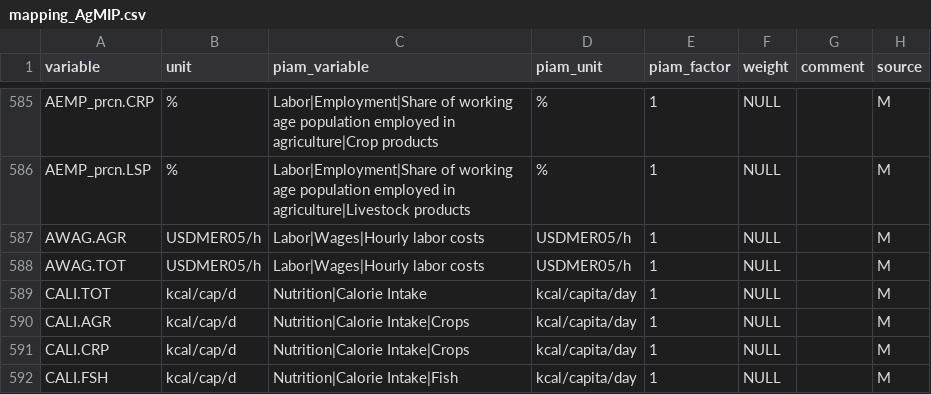
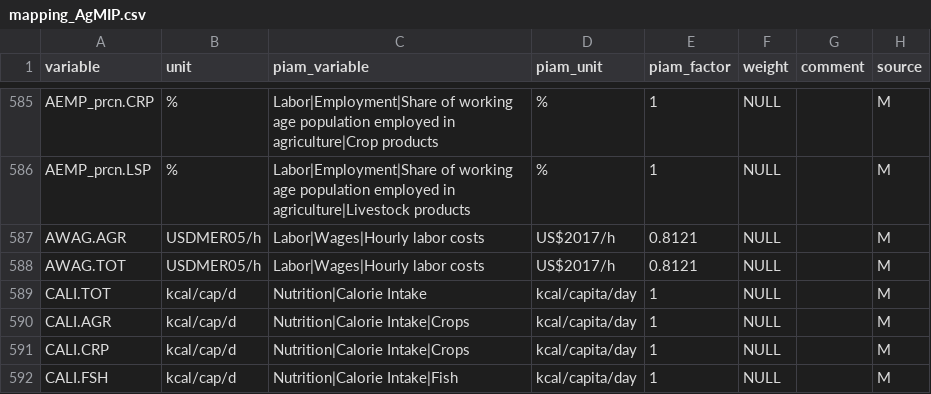
Before and after one commit to tonnrueter/piamInterfaces, a CSV file: inst/mappings/mapping_AgMIP.csv, drawn as a sheet; only a part is shown, gaps mark what is left out.

Commit message:
adapt two variables in AgMIP for 2005->2017 change

```diff
--- a/inst/mappings/mapping_AgMIP.csv
+++ b/inst/mappings/mapping_AgMIP.csv
@@ -586,4 +586,4 @@ AEMP_prcn.CRP;%;Labor|Employment|Share of working age population employed in agr
 AEMP_prcn.LSP;%;Labor|Employment|Share of working age population employed in agriculture|Livestock products;%;1;NULL;;M
-AWAG.AGR;USDMER05/h;Labor|Wages|Hourly labor costs;USDMER05/h;1;NULL;;M
-AWAG.TOT;USDMER05/h;Labor|Wages|Hourly labor costs;USDMER05/h;1;NULL;;M
+AWAG.AGR;USDMER05/h;Labor|Wages|Hourly labor costs;US$2017/h;0.8121;NULL;;M
+AWAG.TOT;USDMER05/h;Labor|Wages|Hourly labor costs;US$2017/h;0.8121;NULL;;M
 CALI.TOT;kcal/cap/d;Nutrition|Calorie Intake;kcal/capita/day;1;NULL;;M
```
Also changed, not shown: 6 other files.
